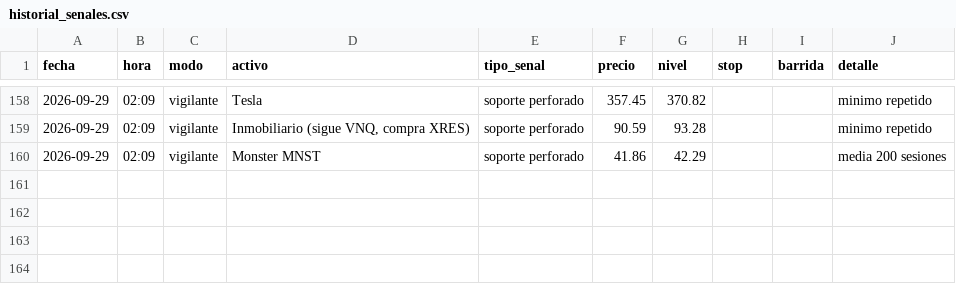
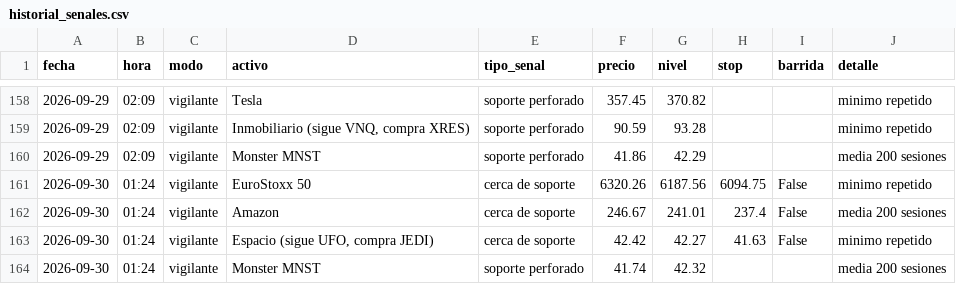
Before and after one commit to Hushyyyy-coder/Sistema-de-inversi-n-m-todo-Cava, a CSV file: historial_senales.csv, drawn as a sheet; only a part is shown, gaps mark what is left out; the diff names each change by its address in the sheet, - before the commit and + after, or states it on an @@ line.

Commit message:
Vigilante: actualizacion diaria

```diff
--- a/historial_senales.csv
+++ b/historial_senales.csv
+row 161: 2026-09-30 | 01:24 | vigilante | EuroStoxx 50 | cerca de soporte | 6320.26 | 6187.56 | 6094.75 | False | minimo repetido
+row 162: 2026-09-30 | 01:24 | vigilante | Amazon | cerca de soporte | 246.67 | 241.01 | 237.4 | False | media 200 sesiones
+row 163: 2026-09-30 | 01:24 | vigilante | Espacio (sigue UFO, compra JEDI) | cerca de soporte | 42.42 | 42.27 | 41.63 | False | minimo repetido
+row 164: 2026-09-30 | 01:24 | vigilante | Monster MNST | soporte perforado | 41.74 | 42.32 |  |  | media 200 sesiones
```
Also changed, not shown: 1 other file.
